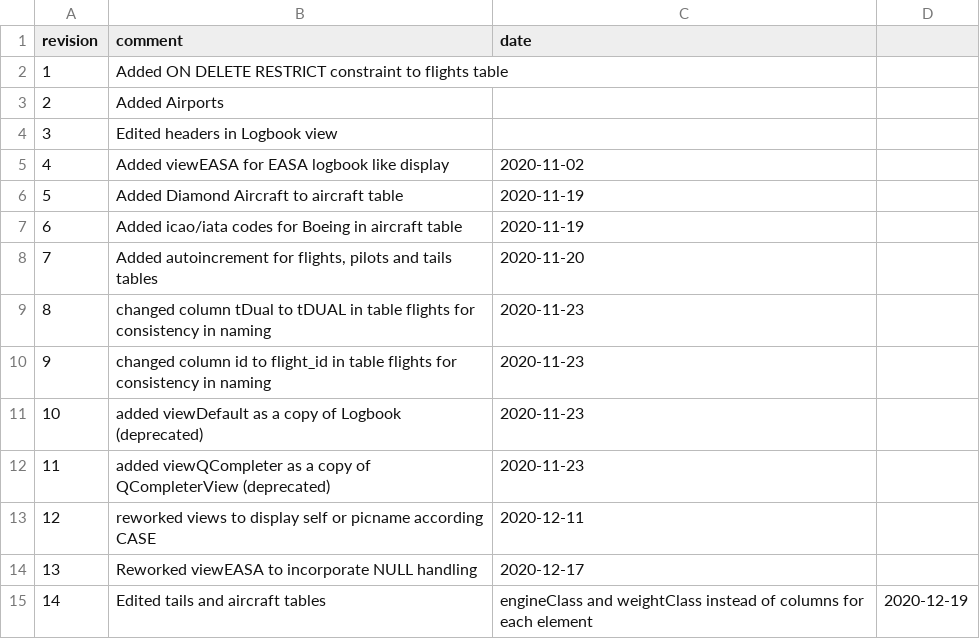
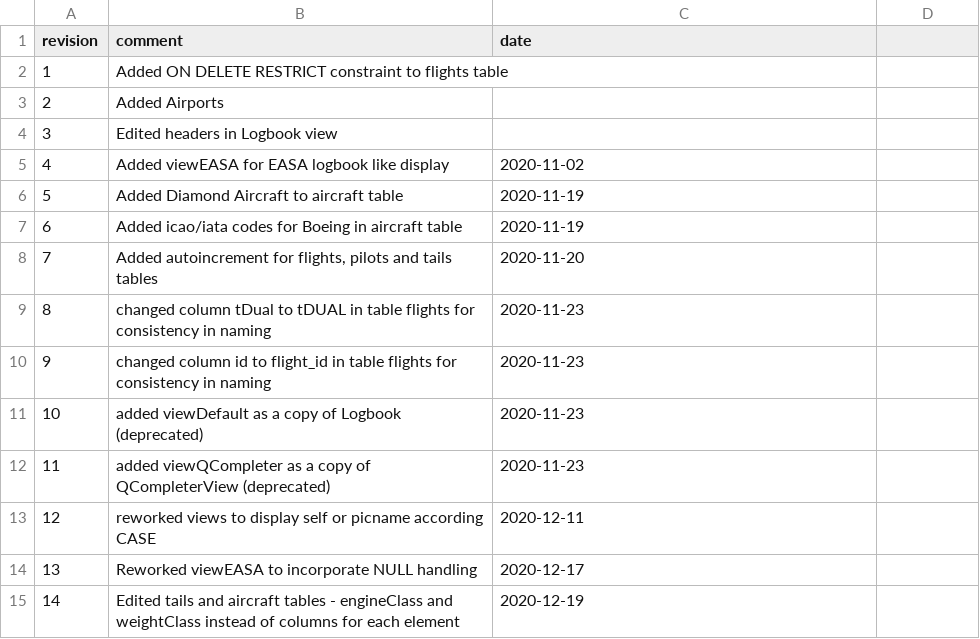
Before and after one commit to fiffty-50/openPilotLog, a CSV file: assets/database/templates/changelog.csv, drawn as a sheet.

Commit message:
Update changelog.csv

```diff
--- a/assets/database/templates/changelog.csv
+++ b/assets/database/templates/changelog.csv
@@ -14,2 +14,2 @@ revision,comment,date
 13,Reworked viewEASA to incorporate NULL handling,2020-12-17
-14,Edited tails and aircraft tables, engineClass and weightClass instead of columns for each element,2020-12-19
+14,Edited tails and aircraft tables - engineClass and weightClass instead of columns for each element,2020-12-19
```
